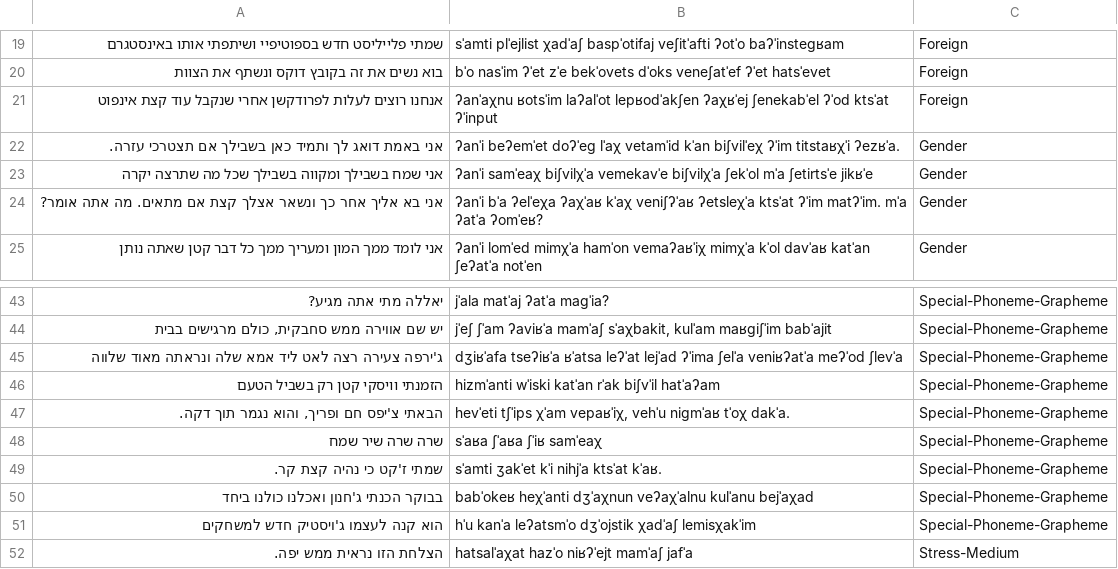
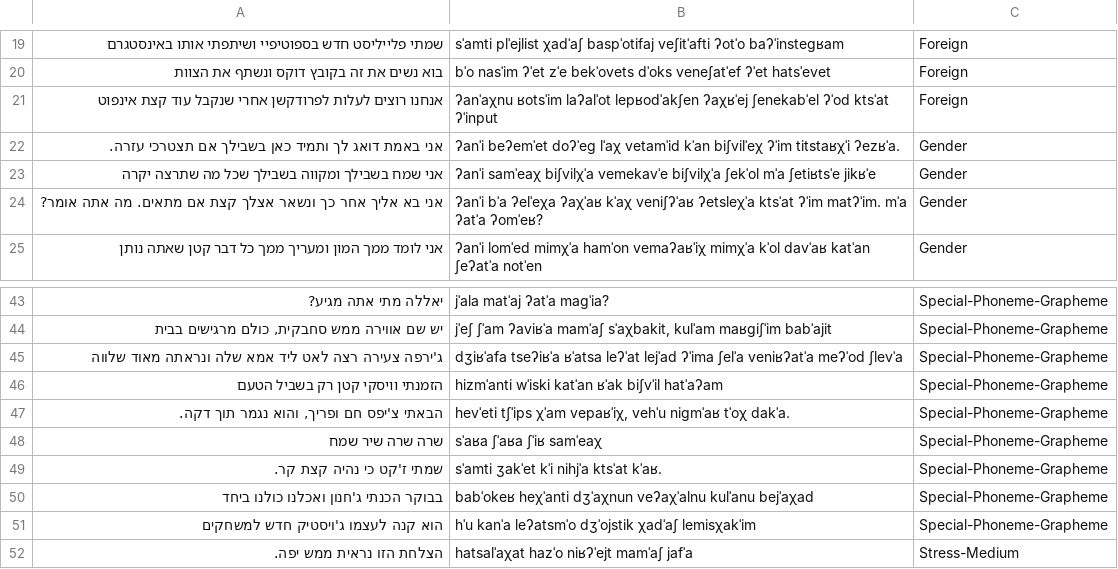
Before and after one commit to thewh1teagle/heb-g2p-benchmark, a TSV file: gt.tsv, drawn as a sheet; only a part is shown, gaps mark what is left out; the diff names each change by its address in the sheet, - before the commit and + after, or states it on an @@ line.

Commit message:
fix gt

```diff
--- a/gt.tsv
+++ b/gt.tsv
-B23: …ʃekˈol mˈa ʃetirtsˈe jikʁˈe
+B23: …ʃekˈol mˈa ʃetiʁtsˈe jikʁˈe
-B46: hizmˈanti wˈiski katˈan rˈak biʃvˈil hatˈaʔam
+B46: hizmˈanti wˈiski katˈan ʁˈak biʃvˈil hatˈaʔam
```
